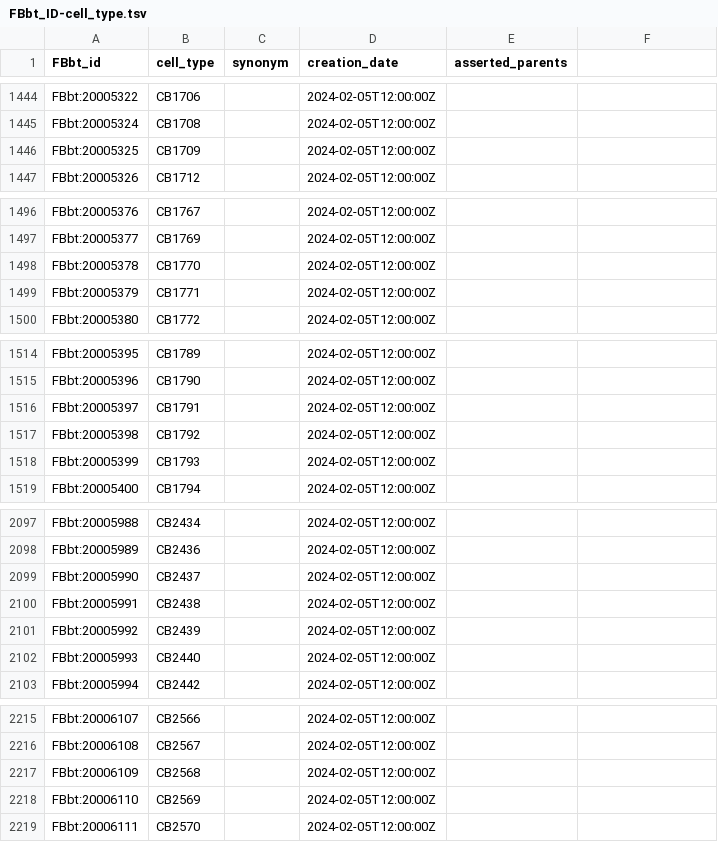
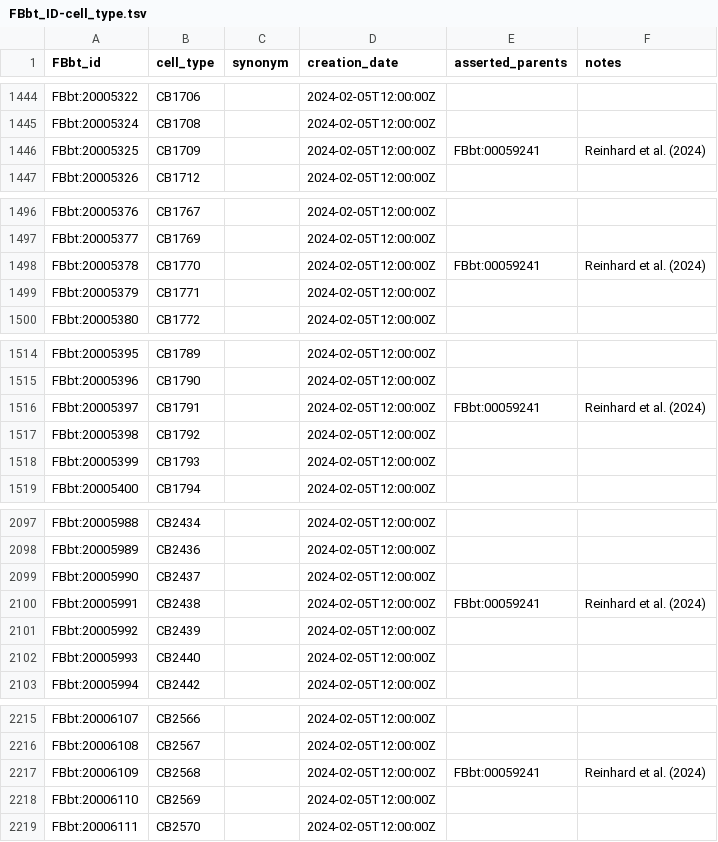
Before and after one commit to FlyBase/drosophila-anatomy-developmental-ontology, a TSV file: src/patterns/robot_template_projects/flywire_neurons/FBbt_ID-cell_type.tsv, drawn as a sheet; only a part is shown, gaps mark what is left out; the diff covers the shown part only.

Commit message:
parent terms for EM cells

```diff
--- a/src/patterns/robot_template_projects/flywire_neurons/FBbt_ID-cell_type.tsv
+++ b/src/patterns/robot_template_projects/flywire_neurons/FBbt_ID-cell_type.tsv
@@ -1 +1 @@
-FBbt_id	cell_type	synonym	creation_date	asserted_parents
+FBbt_id	cell_type	synonym	creation_date	asserted_parents	notes
@@ -1446 +1446 @@ FBbt:20005324	CB1708		2024-02-05T12:00:00Z
-FBbt:20005325	CB1709		2024-02-05T12:00:00Z	
+FBbt:20005325	CB1709		2024-02-05T12:00:00Z	FBbt:00059241	Reinhard et al. (2024)
@@ -1498 +1498 @@ FBbt:20005377	CB1769		2024-02-05T12:00:00Z
-FBbt:20005378	CB1770		2024-02-05T12:00:00Z	
+FBbt:20005378	CB1770		2024-02-05T12:00:00Z	FBbt:00059241	Reinhard et al. (2024)
@@ -1516 +1516 @@ FBbt:20005396	CB1790		2024-02-05T12:00:00Z
-FBbt:20005397	CB1791		2024-02-05T12:00:00Z	
+FBbt:20005397	CB1791		2024-02-05T12:00:00Z	FBbt:00059241	Reinhard et al. (2024)
@@ -2100 +2100 @@ FBbt:20005990	CB2437		2024-02-05T12:00:00Z
-FBbt:20005991	CB2438		2024-02-05T12:00:00Z	
+FBbt:20005991	CB2438		2024-02-05T12:00:00Z	FBbt:00059241	Reinhard et al. (2024)
@@ -2217 +2217 @@ FBbt:20006108	CB2567		2024-02-05T12:00:00Z
-FBbt:20006109	CB2568		2024-02-05T12:00:00Z	
+FBbt:20006109	CB2568		2024-02-05T12:00:00Z	FBbt:00059241	Reinhard et al. (2024)
```
Also changed, not shown: 40 edited cells elsewhere in this file, src/patterns/robot_template_projects/hemibrain_new_types/new_cell_types.tsv, 1 other file.
